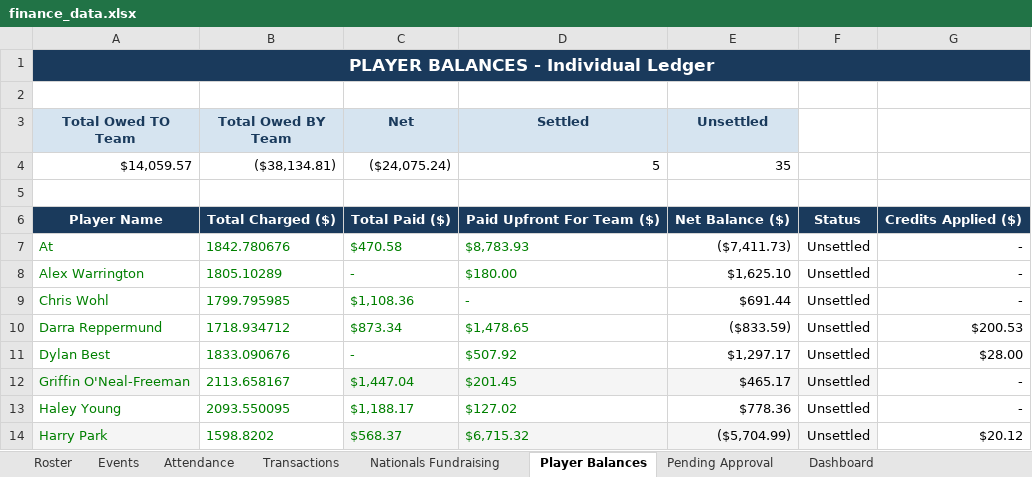
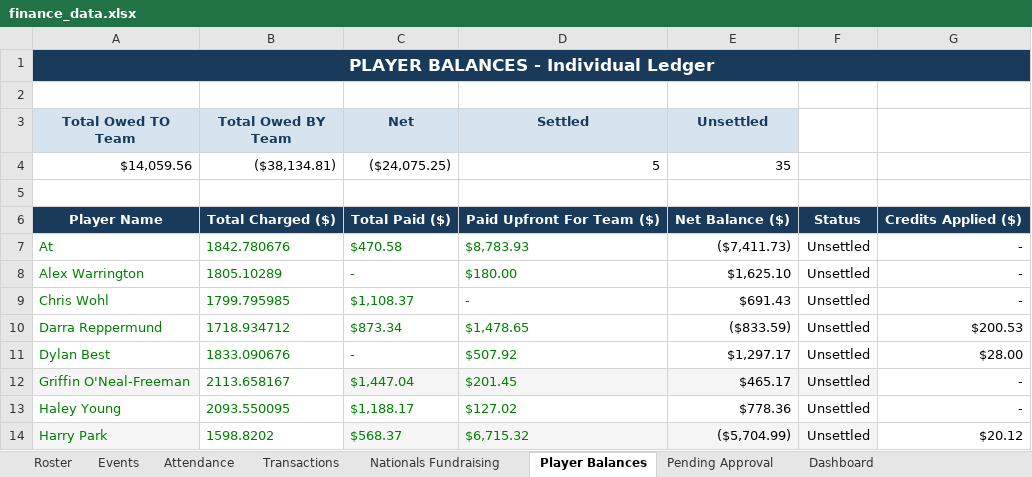
Before and after one commit to jakepmurray/port-finances-26, an Excel workbook: finance_data.xlsx, sheet Player Balances, drawn as a sheet; only a part is shown; values as stored, in another font and other column widths than the file's, no borders; charts and pictures not drawn; the diff names each change by its address in the sheet, - before the commit and + after, or states it on an @@ line.

```diff
--- a/finance_data.xlsx (sheet Player Balances)
+++ b/finance_data.xlsx (sheet Player Balances)
-A4 (Total Owed TO Team): $14,059.57
+A4 (Total Owed TO Team): $14,059.56
-C4 (Net): ($24,075.24)
+C4 (Net): ($24,075.25)
-C9 (Net): $1,108.36
+C9 (Net): $1,108.37
-E9 (Unsettled): $691.44
+E9 (Unsettled): $691.43
```
Also changed, not shown: sheet Transactions, sheet Dashboard.
